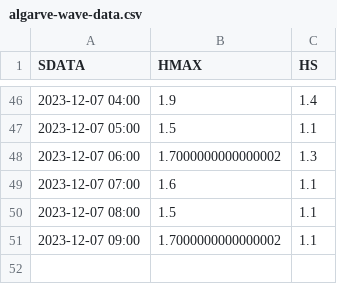
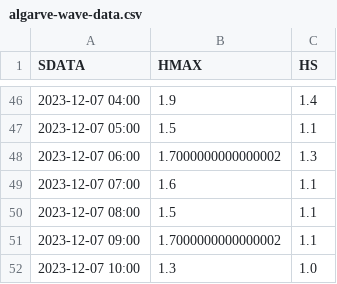
Before and after one commit to gonvideira/weather-app, a CSV file: algarve-wave-data/algarve-wave-data.csv, drawn as a sheet; only a part is shown, gaps mark what is left out; the diff names each change by its address in the sheet, - before the commit and + after, or states it on an @@ line.

```diff
--- a/algarve-wave-data/algarve-wave-data.csv
+++ b/algarve-wave-data/algarve-wave-data.csv
+row 52: 2023-12-07 10:00 | 1.3 | 1.0
```
Also changed, not shown: 1 other file.
